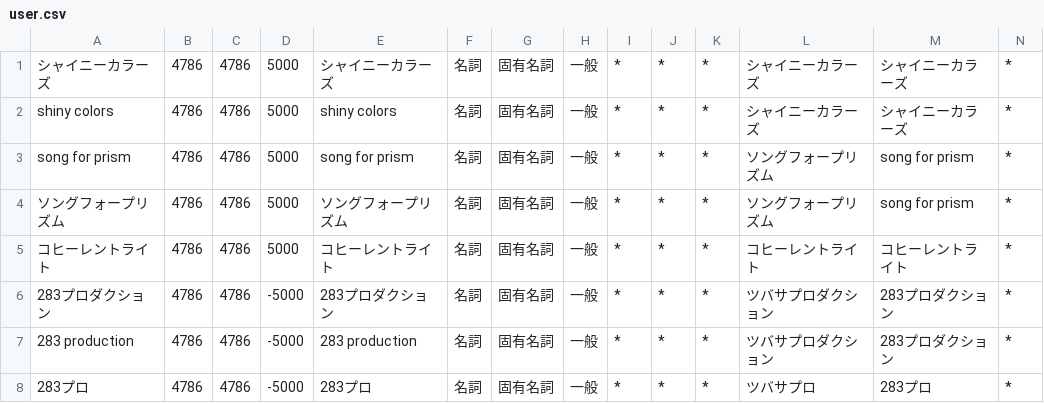
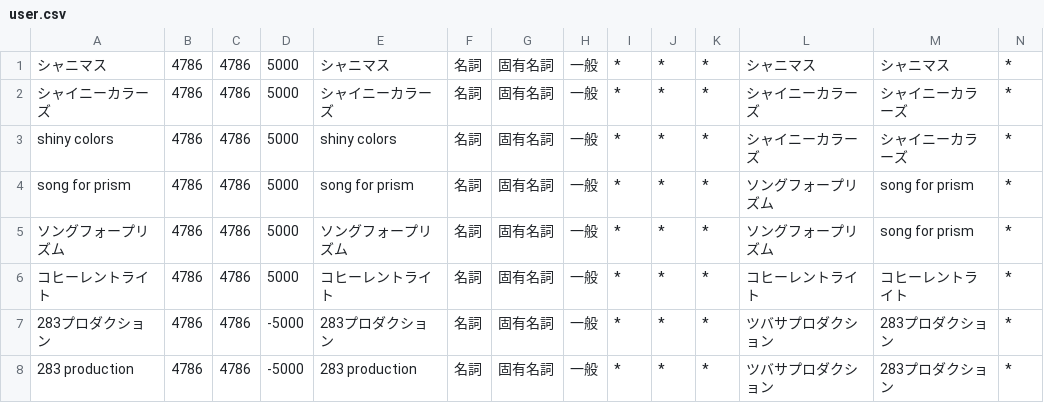
Before and after one commit to ibukinus/bluesky-feed-generator, a CSV file: user.csv, drawn as a sheet; only a part is shown; the shorter side is filled out with more unchanged rows; rows hold the shown columns only; the diff names each change by its address in the sheet, - before the commit and + after, or states it on an @@ line.

Commit message:
辞書の更新

```diff
--- a/user.csv
+++ b/user.csv
+row 1: シャニマス | 4786 | 4786 | 5000 | シャニマス | 名詞 | 固有名詞 | 一般 | * | * | * | シャニマス | シャニマス | *
```
